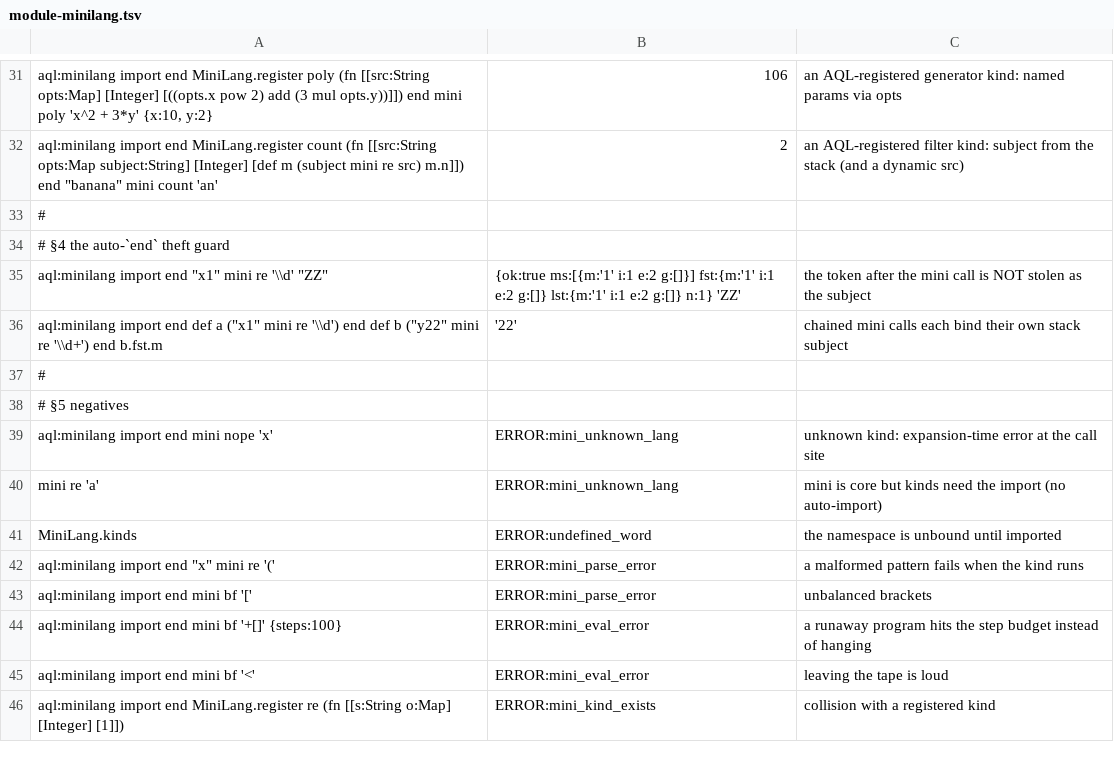
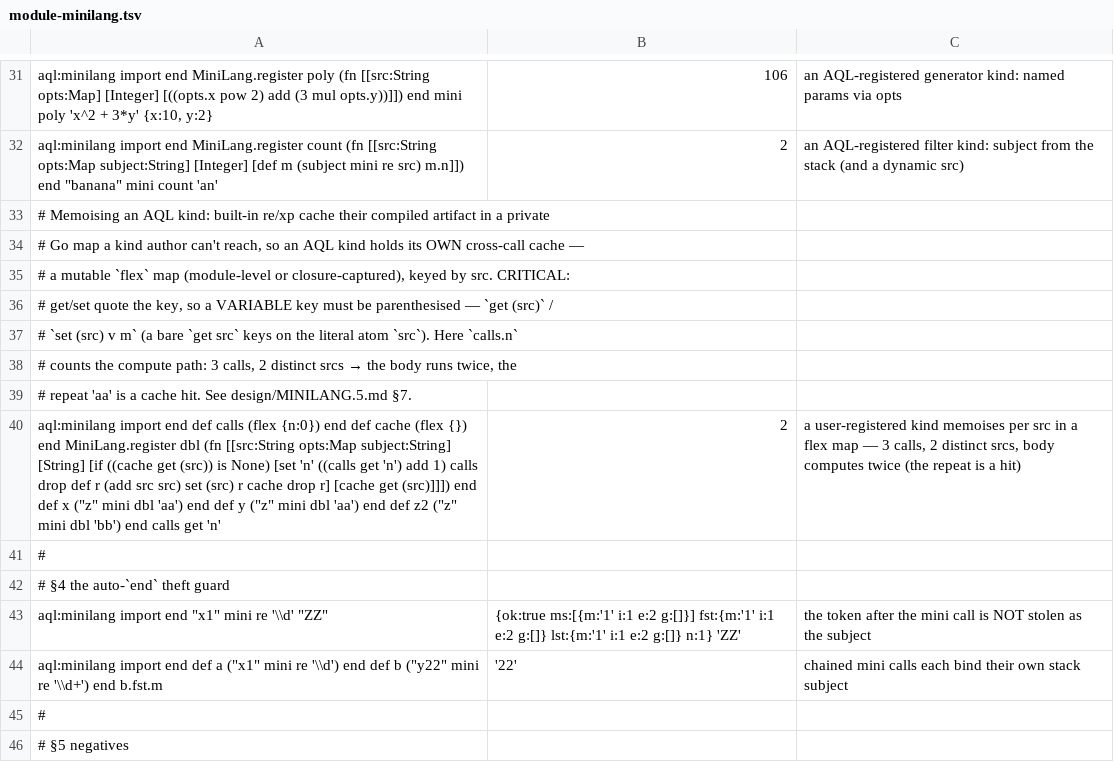
Before and after one commit to aql-lang/aql, a TSV file: lang/spec/module-minilang.tsv, drawn as a sheet; only a part is shown, gaps mark what is left out; the shorter side is filled out with more unchanged rows; the diff names each change by its address in the sheet, - before the commit and + after, or states it on an @@ line.

```diff
--- a/lang/spec/module-minilang.tsv
+++ b/lang/spec/module-minilang.tsv
+row 33: # Memoising an AQL kind: built-in re/xp cache their compiled artifact in a private
+row 34: # Go map a kind author can't reach, so an AQL kind holds its OWN cross-call cache —
+row 35: # a mutable `flex` map (module-level or closure-captured), keyed by src. CRITICAL:
+row 36: # get/set quote the key, so a VARIABLE key must be parenthesised — `get (src)` /
+row 37: # `set (src) v m` (a bare `get src` keys on the literal atom `src`). Here `calls.n`
+row 38: # counts the compute path: 3 calls, 2 distinct srcs → the body runs twice, the
+row 39: # repeat 'aa' is a cache hit. See design/MINILANG.5.md §7.
+row 40: aql:minilang import end def calls (flex {n:0}) end def cache (flex {}) end MiniLang.register dbl (fn [[src:String opts:Map subject:String] [String] [if ((cache get (src)) is None) [set 'n' ((calls get 'n') add 1) calls drop def r (add src src) set (src) r cache drop r] [cache get (src)]]]) end def x ("z" mini dbl 'aa') end def y ("z" mini dbl 'aa') end def z2 ("z" mini dbl 'bb') end calls get 'n' | 2 | a user-registered kind memoises per src in a flex map — 3 calls, 2 distinct srcs, body computes twice (the repeat is a hit)
```
Also changed, not shown: 2 other files.
